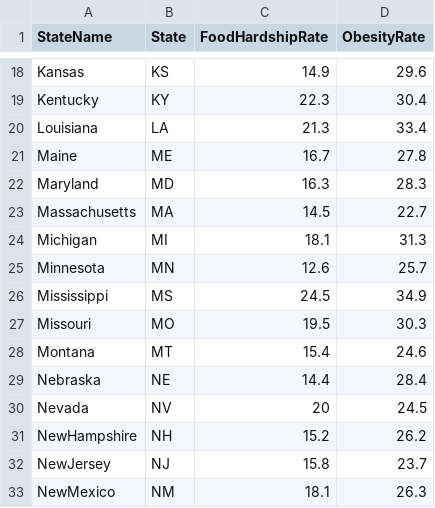
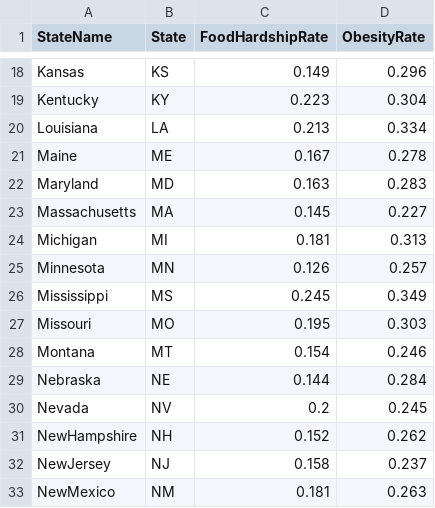
Before and after one commit to OuhscBbmc/DeSheaToothakerIntroStats, a CSV file: Data/FoodHardshipObesity.csv, drawn as a sheet; only a part is shown, gaps mark what is left out; the diff covers the shown part only; the diff names each change by its address in the sheet, - before the commit and + after, or states it on an @@ line.

```diff
--- a/Data/FoodHardshipObesity.csv
+++ b/Data/FoodHardshipObesity.csv
-C18 (FoodHardshipRate): 14.9
+C18 (FoodHardshipRate): 0.149
-D18 (ObesityRate): 29.6
+D18 (ObesityRate): 0.296
-C19 (FoodHardshipRate): 22.3
+C19 (FoodHardshipRate): 0.223
-D19 (ObesityRate): 30.4
+D19 (ObesityRate): 0.304
-C20 (FoodHardshipRate): 21.3
+C20 (FoodHardshipRate): 0.213
-D20 (ObesityRate): 33.4
+D20 (ObesityRate): 0.334
-C21 (FoodHardshipRate): 16.7
+C21 (FoodHardshipRate): 0.167
-D21 (ObesityRate): 27.8
+D21 (ObesityRate): 0.278
-C22 (FoodHardshipRate): 16.3
+C22 (FoodHardshipRate): 0.163
-D22 (ObesityRate): 28.3
+D22 (ObesityRate): 0.283
-C23 (FoodHardshipRate): 14.5
+C23 (FoodHardshipRate): 0.145
-D23 (ObesityRate): 22.7
+D23 (ObesityRate): 0.227
-C24 (FoodHardshipRate): 18.1
+C24 (FoodHardshipRate): 0.181
-D24 (ObesityRate): 31.3
+D24 (ObesityRate): 0.313
-C25 (FoodHardshipRate): 12.6
+C25 (FoodHardshipRate): 0.126
-D25 (ObesityRate): 25.7
+D25 (ObesityRate): 0.257
-C26 (FoodHardshipRate): 24.5
+C26 (FoodHardshipRate): 0.245
-D26 (ObesityRate): 34.9
+D26 (ObesityRate): 0.349
-C27 (FoodHardshipRate): 19.5
+C27 (FoodHardshipRate): 0.195
-D27 (ObesityRate): 30.3
+D27 (ObesityRate): 0.303
-C28 (FoodHardshipRate): 15.4
+C28 (FoodHardshipRate): 0.154
-D28 (ObesityRate): 24.6
+D28 (ObesityRate): 0.246
-C29 (FoodHardshipRate): 14.4
+C29 (FoodHardshipRate): 0.144
-D29 (ObesityRate): 28.4
+D29 (ObesityRate): 0.284
-C30 (FoodHardshipRate): 20
+C30 (FoodHardshipRate): 0.2
-D30 (ObesityRate): 24.5
+D30 (ObesityRate): 0.245
-C31 (FoodHardshipRate): 15.2
+C31 (FoodHardshipRate): 0.152
-D31 (ObesityRate): 26.2
+D31 (ObesityRate): 0.262
-C32 (FoodHardshipRate): 15.8
+C32 (FoodHardshipRate): 0.158
-D32 (ObesityRate): 23.7
+D32 (ObesityRate): 0.237
-C33 (FoodHardshipRate): 18.1
+C33 (FoodHardshipRate): 0.181
-D33 (ObesityRate): 26.3
+D33 (ObesityRate): 0.263
```
Also changed, not shown: 70 edited cells elsewhere in this file, Data/SmokingTaxes.csv.
